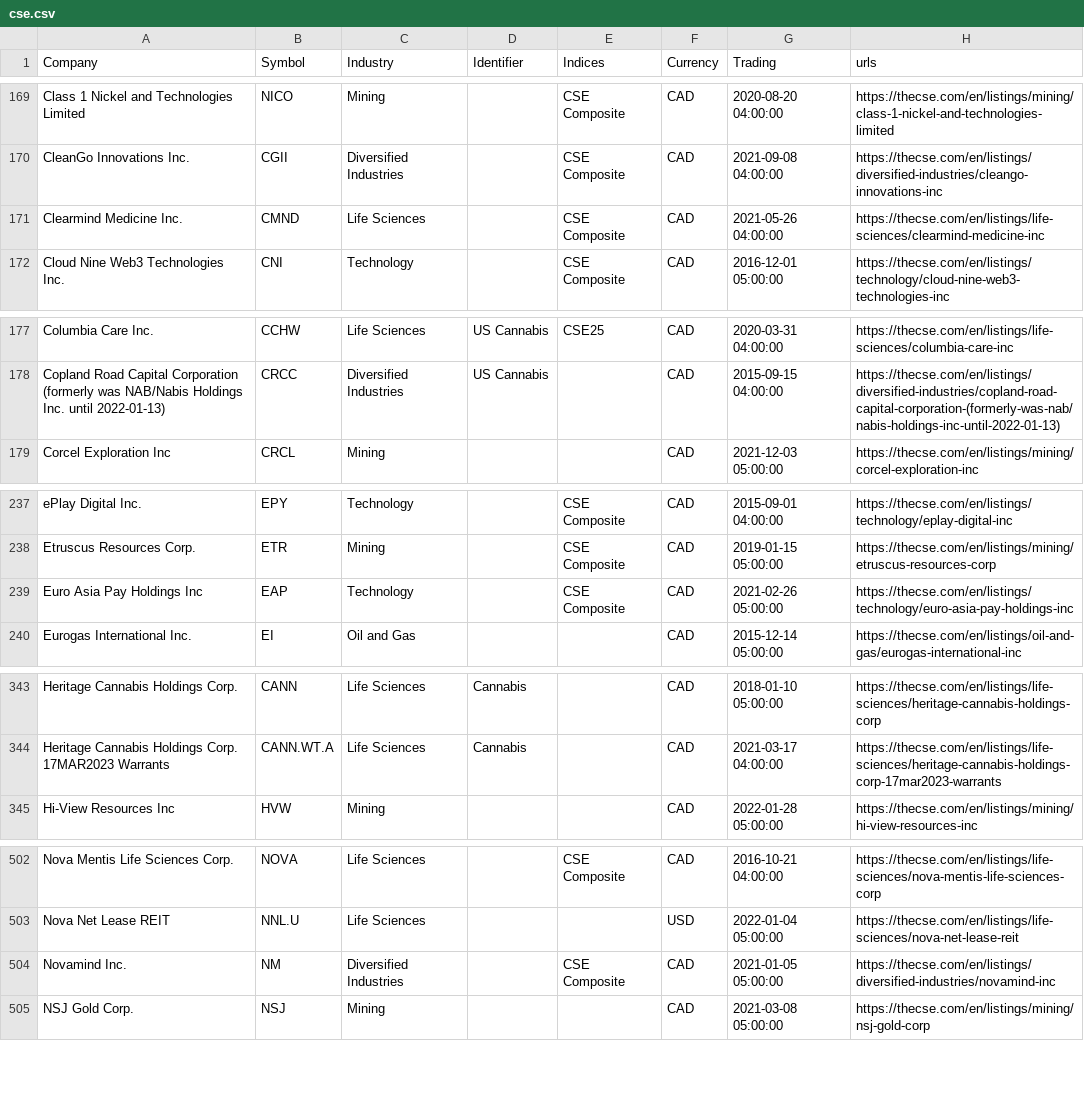
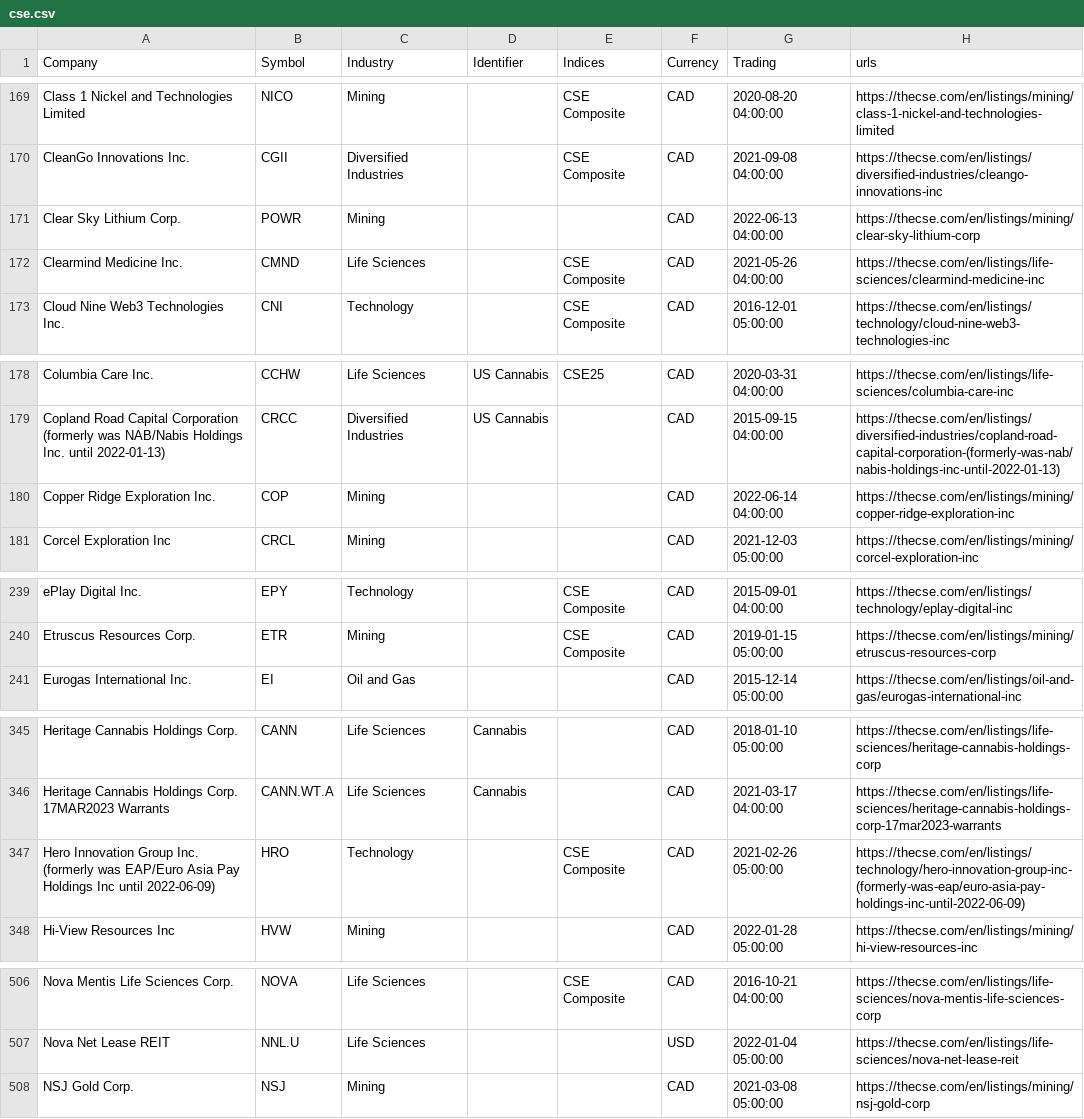
Before and after one commit to FriendlyUser/cad_tickers_list, a CSV file: static/latest/cse.csv, drawn as a sheet; only a part is shown, gaps mark what is left out; the diff covers the shown part only.

```diff
--- a/static/latest/cse.csv
+++ b/static/latest/cse.csv
@@ -170,2 +170,3 @@ Class 1 Nickel and Technologies Limited,NICO,Mining,,CSE Composite,CAD,2020-08-2
 CleanGo Innovations Inc.,CGII,Diversified Industries,,CSE Composite,CAD,2021-09-08 04:00:00,https://thecse.com/en/listings/diversified-industries/cleango-innovations-inc
+Clear Sky Lithium Corp.,POWR,Mining,,,CAD,2022-06-13 04:00:00,https://thecse.com/en/listings/mining/clear-sky-lithium-corp
 Clearmind Medicine Inc.,CMND,Life Sciences,,CSE Composite,CAD,2021-05-26 04:00:00,https://thecse.com/en/listings/life-sciences/clearmind-medicine-inc
@@ -178,2 +179,3 @@ Columbia Care Inc.,CCHW,Life Sciences,US Cannabis,CSE25,CAD,2020-03-31 04:00:00,
 Copland Road Capital Corporation (formerly was NAB/Nabis Holdings Inc. until 2022-01-13),CRCC,Diversified Industries,US Cannabis,,CAD,2015-09-15 04:00:00,https://thecse.com/en/listings/diversified-industries/copland-road-capital-corporation-(formerly-was-nab/nabis-holdings-inc-until-2022-01-13)
+Copper Ridge Exploration Inc.,COP,Mining,,,CAD,2022-06-14 04:00:00,https://thecse.com/en/listings/mining/copper-ridge-exploration-inc
 Corcel Exploration Inc,CRCL,Mining,,,CAD,2021-12-03 05:00:00,https://thecse.com/en/listings/mining/corcel-exploration-inc
@@ -238,3 +240,2 @@ ePlay Digital Inc.,EPY,Technology,,CSE Composite,CAD,2015-09-01 04:00:00,https:/
 Etruscus Resources Corp.,ETR,Mining,,CSE Composite,CAD,2019-01-15 05:00:00,https://thecse.com/en/listings/mining/etruscus-resources-corp
-Euro Asia Pay Holdings Inc,EAP,Technology,,CSE Composite,CAD,2021-02-26 05:00:00,https://thecse.com/en/listings/technology/euro-asia-pay-holdings-inc
 Eurogas International Inc.,EI,Oil and Gas,,,CAD,2015-12-14 05:00:00,https://thecse.com/en/listings/oil-and-gas/eurogas-international-inc
@@ -344,2 +346,3 @@ Heritage Cannabis Holdings Corp.,CANN,Life Sciences,Cannabis,,CAD,2018-01-10 05:
 Heritage Cannabis Holdings Corp. 17MAR2023 Warrants,CANN.WT.A,Life Sciences,Cannabis,,CAD,2021-03-17 04:00:00,https://thecse.com/en/listings/life-sciences/heritage-cannabis-holdings-corp-17mar2023-warrants
+Hero Innovation Group Inc. (formerly was EAP/Euro Asia Pay Holdings Inc until 2022-06-09),HRO,Technology,,CSE Composite,CAD,2021-02-26 05:00:00,https://thecse.com/en/listings/technology/hero-innovation-group-inc-(formerly-was-eap/euro-asia-pay-holdings-inc-until-2022-06-09)
 Hi-View Resources Inc,HVW,Mining,,,CAD,2022-01-28 05:00:00,https://thecse.com/en/listings/mining/hi-view-resources-inc
@@ -503,3 +507,2 @@ Nova Mentis Life Sciences Corp.,NOVA,Life Sciences,,CSE Composite,CAD,2016-10-21
 Nova Net Lease REIT,NNL.U,Life Sciences,,,USD,2022-01-04 05:00:00,https://thecse.com/en/listings/life-sciences/nova-net-lease-reit
-Novamind Inc.,NM,Diversified Industries,,CSE Composite,CAD,2021-01-05 05:00:00,https://thecse.com/en/listings/diversified-industries/novamind-inc
 NSJ Gold Corp.,NSJ,Mining,,,CAD,2021-03-08 05:00:00,https://thecse.com/en/listings/mining/nsj-gold-corp
```
Also changed, not shown: 2 added rows and 8 edited cells elsewhere in this file.
